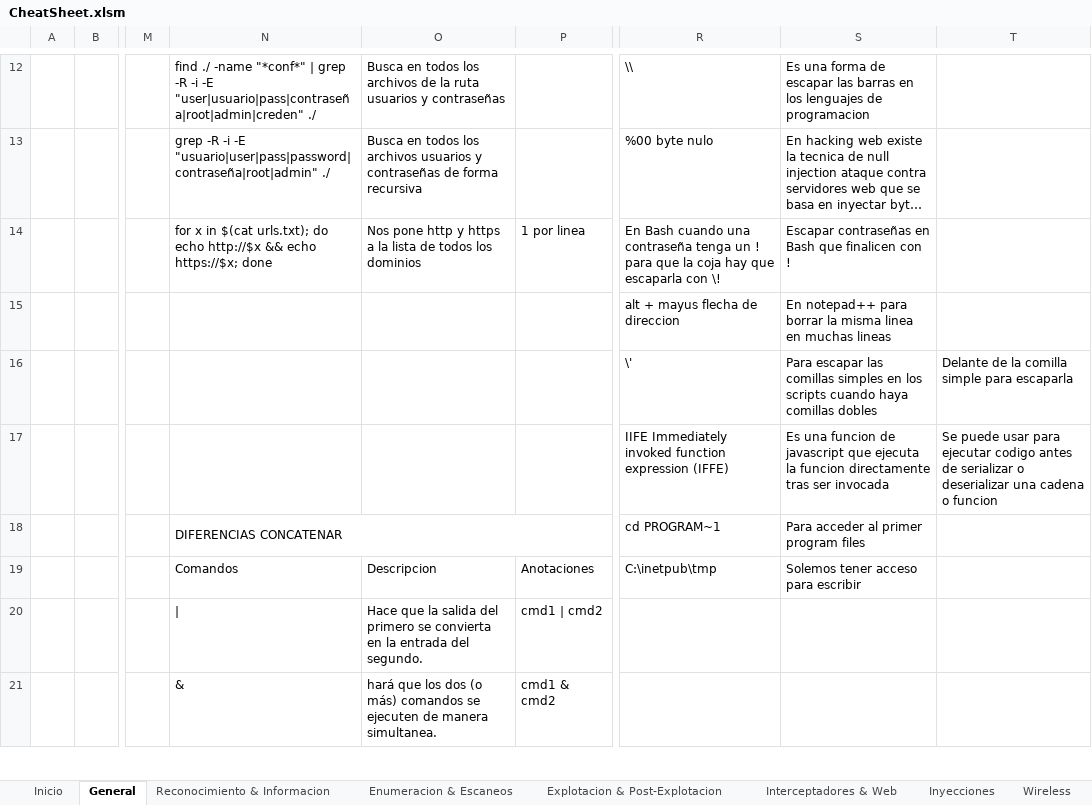
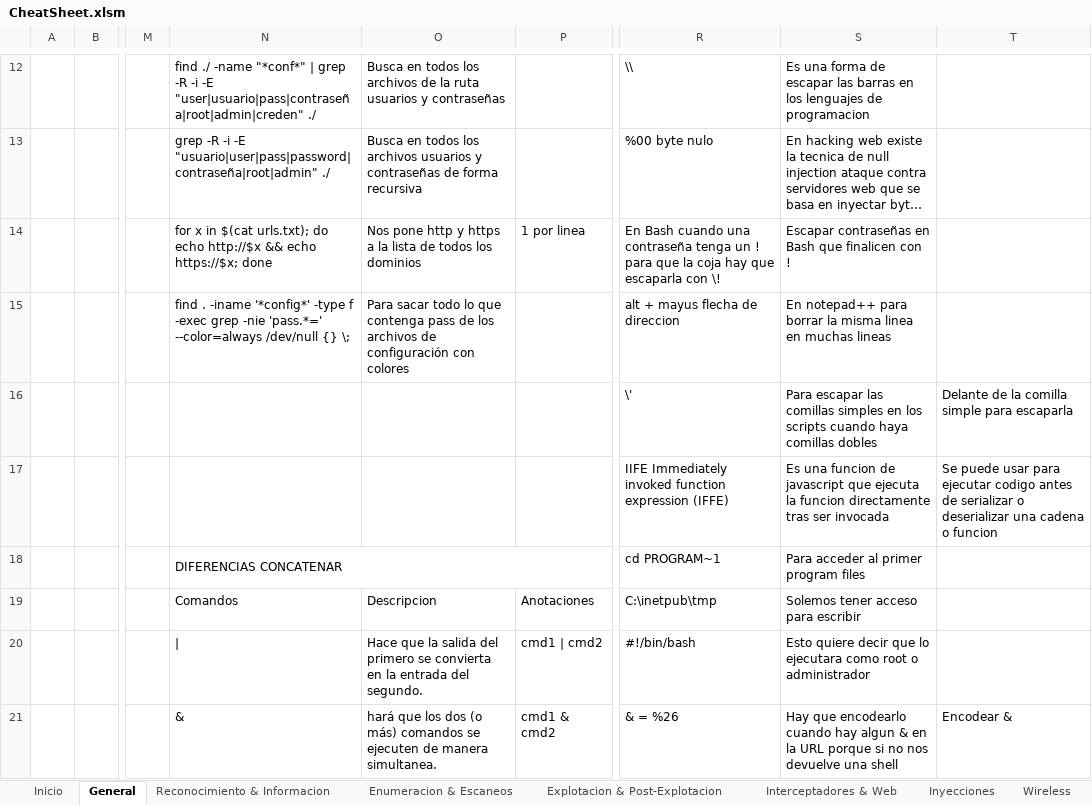
Before and after one commit to AmatheraeWorld/AmatheraeWorld, an Excel workbook: CheatSheet.xlsm, sheet General, drawn as a sheet; only a part is shown, gaps mark what is left out; long unchanged cells end in …; values as stored, in another font and other column widths than the file's, no cell formats; the diff covers the shown part only; the diff names each change by its address in the sheet, - before the commit and + after, or states it on an @@ line.

```diff
--- a/CheatSheet.xlsm (sheet General)
+++ b/CheatSheet.xlsm (sheet General)
-N15: (empty)
+N15: find . -iname '*config*' -type f -exec grep -nie 'pass.*=' --color=always /dev/null {} \;
-O15: (empty)
+O15: Para sacar todo lo que contenga pass de los archivos de configuración con colores
-R20: (empty)
+R20: #!/bin/bash
-S20: (empty)
+S20: Esto quiere decir que lo ejecutara como root o administrador
-R21: (empty)
+R21: & = %26
-S21: (empty)
+S21: Hay que encodearlo cuando hay algun & en la URL porque si no nos devuelve una shell
-T21: (empty)
+T21: Encodear &
```
Also changed, not shown: 20 added rows, 17 removed rows, 183 edited cells and merged cells elsewhere in this sheet, sheet Explotacion & Post-Explotacion, sheet Interceptadores & Web, sheet Inyecciones, sheet Enumeracion & Escaneos, sheet Reversing & Forensics, cell formats, charts or pictures.
